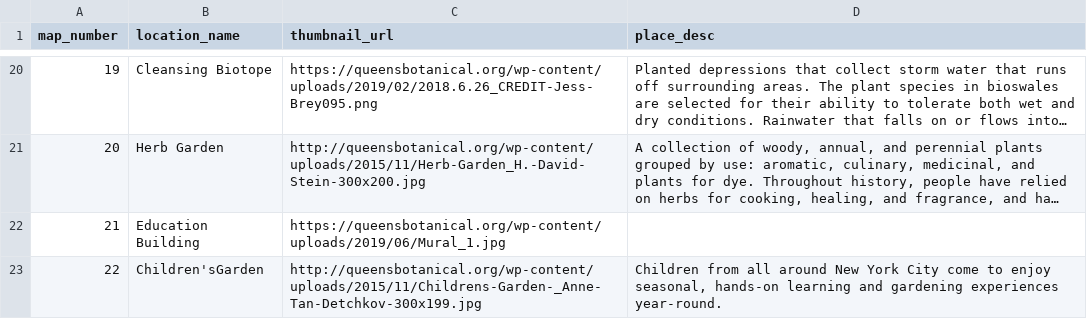
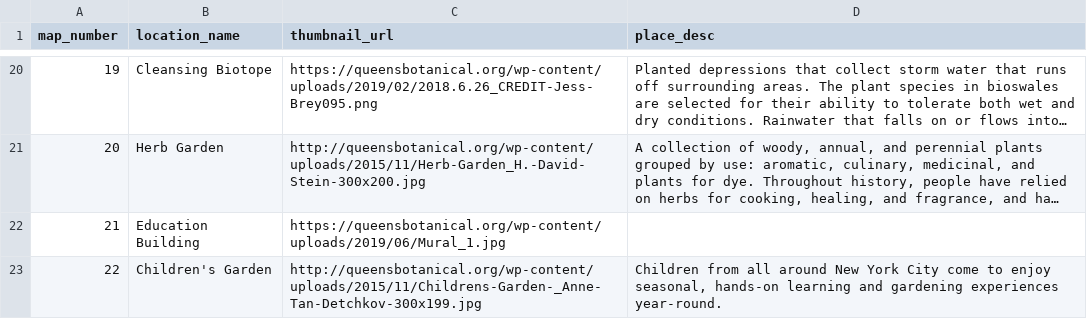
Before and after one commit to jackyodev/tour, a CSV file: backend/db/locations.csv, drawn as a sheet; only a part is shown, gaps mark what is left out; long unchanged cells end in …; the diff covers the shown part only; the diff names each change by its address in the sheet, - before the commit and + after, or states it on an @@ line.

Commit message:
locations with plants

```diff
--- a/backend/db/locations.csv
+++ b/backend/db/locations.csv
-B23 (location_name): Children'sGarden
+B23 (location_name): Children's Garden
```
Also changed, not shown: 3 edited cells elsewhere in this file, backend/db/plantsByLocations.csv, 12 other files.
